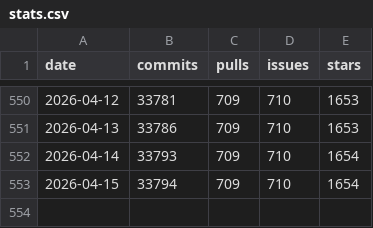
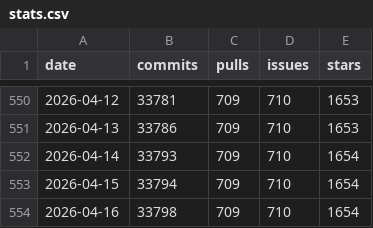
Before and after one commit to romanzipp/romanzipp, a CSV file: stats.csv, drawn as a sheet; only a part is shown, gaps mark what is left out; the diff names each change by its address in the sheet, - before the commit and + after, or states it on an @@ line.

```diff
--- a/stats.csv
+++ b/stats.csv
+row 554: 2026-04-16 | 33798 | 709 | 710 | 1654
```
Also changed, not shown: 2 other files.
